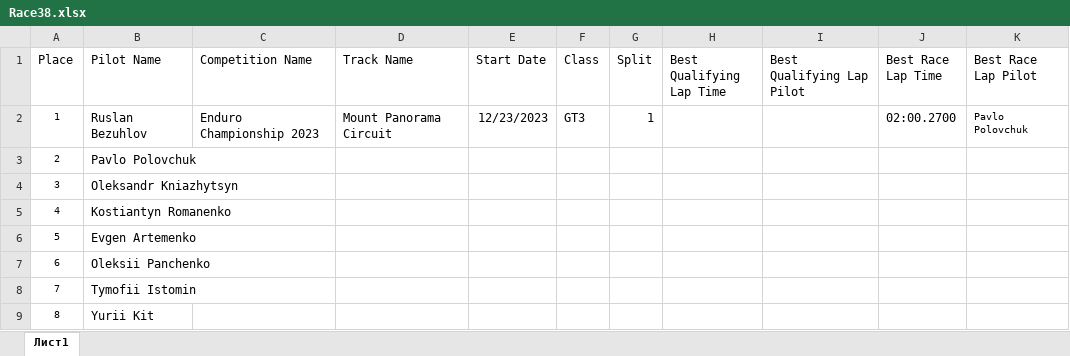
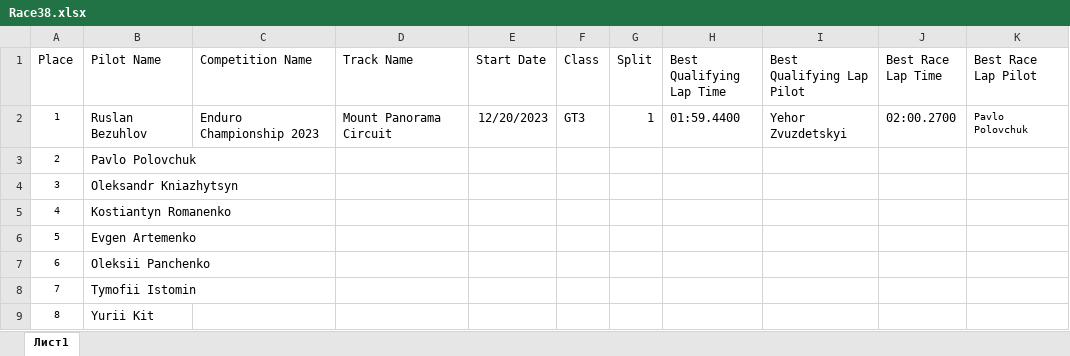
Before and after one commit to suunto1/elo_rating, an Excel workbook: xlsx_files/Race38.xlsx, sheet Лист1, drawn as a sheet; only a part is shown; values as stored, in another font and other column widths than the file's, no borders; the diff names each change by its address in the sheet, - before the commit and + after, or states it on an @@ line.

```diff
--- a/xlsx_files/Race38.xlsx (sheet Лист1)
+++ b/xlsx_files/Race38.xlsx (sheet Лист1)
-E2 (Start Date): 12/23/2023
+E2 (Start Date): 12/20/2023
-H2 (Best Qualifying Lap Time): (empty)
+H2 (Best Qualifying Lap Time): 01:59.4400
-I2 (Best Qualifying Lap Pilot): (empty)
+I2 (Best Qualifying Lap Pilot): Yehor Zvuzdetskyi
```
Also changed, not shown: xlsx_files/Race15.xlsx, xlsx_files/Race17.xlsx, 28 other files.
